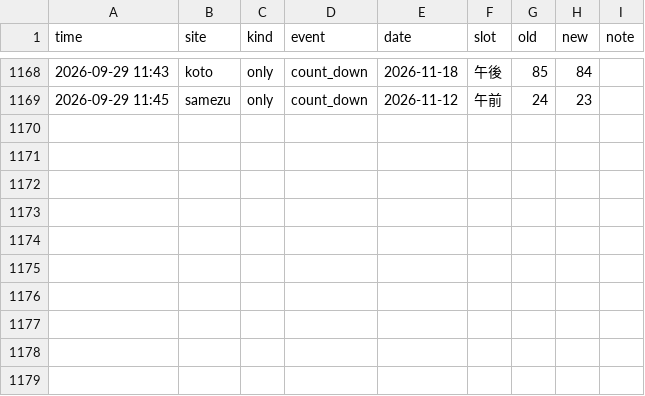
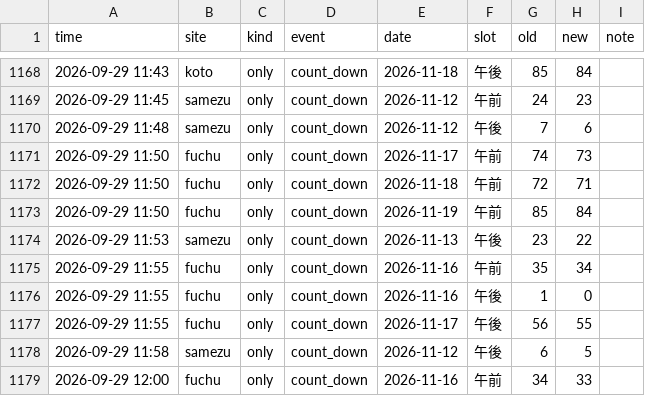
Before and after one commit to Juno264/menkyo-watch, a CSV file: data/events.csv, drawn as a sheet; only a part is shown, gaps mark what is left out.

```diff
--- a/data/events.csv
+++ b/data/events.csv
@@ -1169 +1169,11 @@ time,site,kind,event,date,slot,old,new,note
 2026-09-29 11:45,samezu,only,count_down,2026-11-12,午前,24,23,
+2026-09-29 11:48,samezu,only,count_down,2026-11-12,午後,7,6,
+2026-09-29 11:50,fuchu,only,count_down,2026-11-17,午前,74,73,
+2026-09-29 11:50,fuchu,only,count_down,2026-11-18,午前,72,71,
+2026-09-29 11:50,fuchu,only,count_down,2026-11-19,午前,85,84,
+2026-09-29 11:53,samezu,only,count_down,2026-11-13,午後,23,22,
+2026-09-29 11:55,fuchu,only,count_down,2026-11-16,午前,35,34,
+2026-09-29 11:55,fuchu,only,count_down,2026-11-16,午後,1,0,
+2026-09-29 11:55,fuchu,only,count_down,2026-11-17,午後,56,55,
+2026-09-29 11:58,samezu,only,count_down,2026-11-12,午後,6,5,
+2026-09-29 12:00,fuchu,only,count_down,2026-11-16,午前,34,33,
```
Also changed, not shown: data/cache.csv, data/scans.csv, 1 other file.
